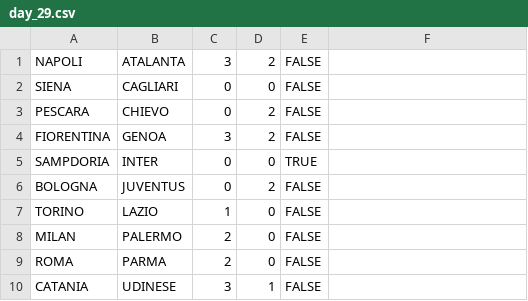
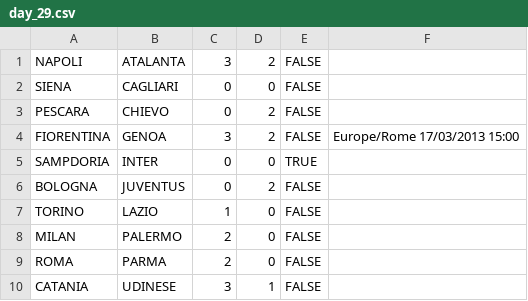
Before and after one commit to rfocardi/data, a CSV file: SERIE_A/2012/days/day_29.csv, drawn as a sheet.

Commit message:
set day to match

```diff
--- a/SERIE_A/2012/days/day_29.csv
+++ b/SERIE_A/2012/days/day_29.csv
@@ -3,3 +3,3 @@ SIENA;CAGLIARI;0;0;FALSE
 PESCARA;CHIEVO;0;2;FALSE
-FIORENTINA;GENOA;3;2;FALSE
+FIORENTINA;GENOA;3;2;FALSE;Europe/Rome 17/03/2013 15:00
 SAMPDORIA;INTER;0;0;TRUE
```
